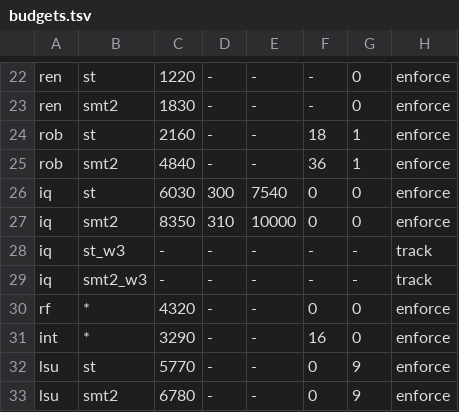
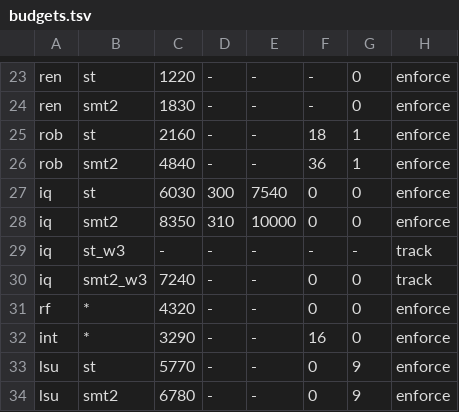
Before and after one commit to tianjianh/tanager, a TSV file: fpga/budget/budgets.tsv, drawn as a sheet; only a part is shown, gaps mark what is left out; the diff covers the shown part only.

```diff
--- a/fpga/budget/budgets.tsv
+++ b/fpga/budget/budgets.tsv
@@ -28,3 +29,3 @@ iq	smt2	8350	310	10000	0	0	enforce
 iq	st_w3	-	-	-	-	-	track
-iq	smt2_w3	-	-	-	-	-	track
+iq	smt2_w3	7240	-	-	0	0	track
 rf	*	4320	-	-	0	0	enforce
```
Also changed, not shown: 1 added row and 23 edited cells elsewhere in this file, 1 other file.
